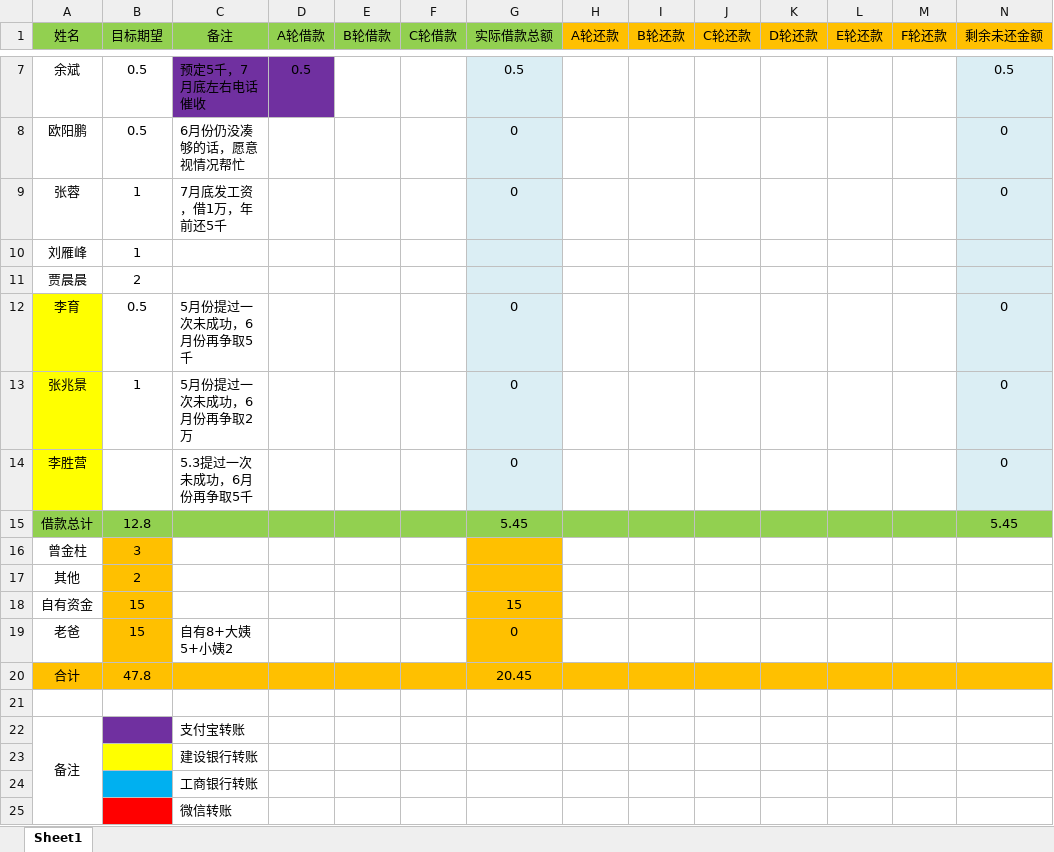
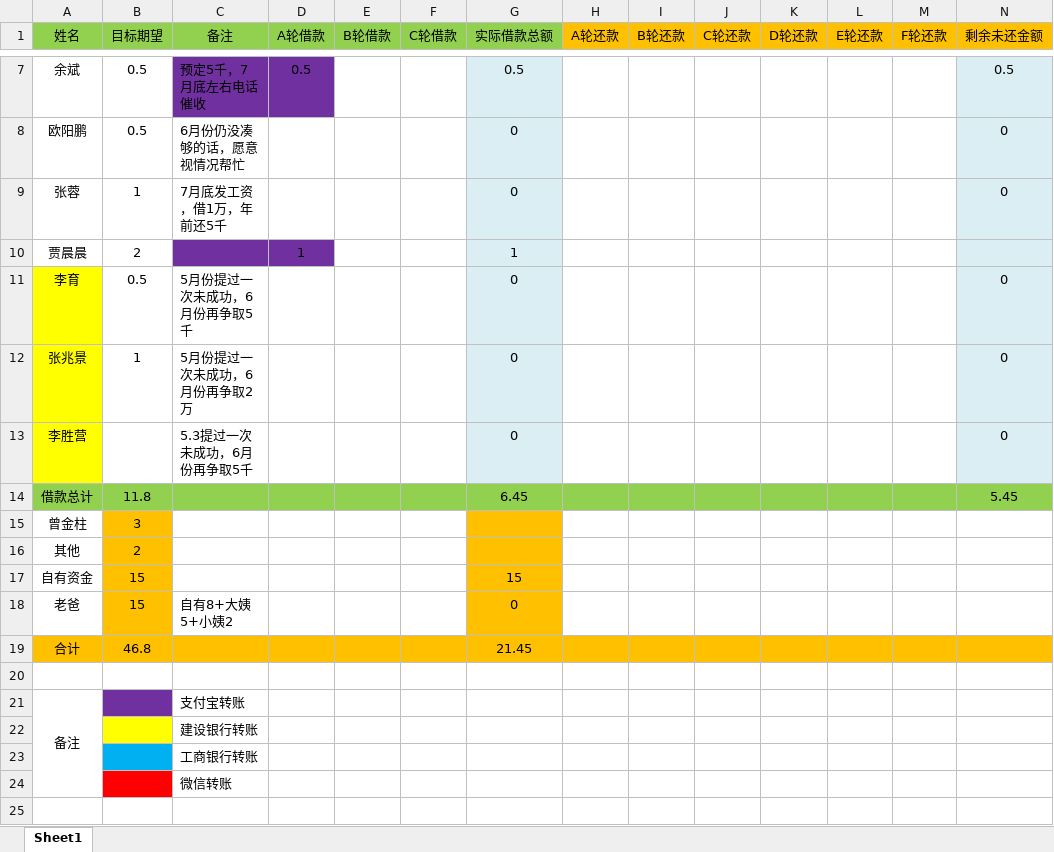
Before and after one commit to wangfeiwu999/buyHouse, an Excel workbook: 购房借款记账.xlsx, sheet Sheet1, drawn as a sheet; only a part is shown, gaps mark what is left out; values as stored, in another font and other column widths than the file's, no borders; removed rows and columns are numbered as before the commit, all else as after; the diff names each change by its address in the sheet, - before the commit and + after, or states it on an @@ line.

```diff
--- a/购房借款记账.xlsx (sheet Sheet1)
+++ b/购房借款记账.xlsx (sheet Sheet1)
-row 10: 刘雁峰 | 1
-C10:D10 fill: none
+C10:D10 fill: #7030A0
-D10 (A轮借款): (empty)
+D10 (A轮借款): 1
-G10 (实际借款总额): (empty)
+G10 (实际借款总额): 1
-B14 (目标期望): 12.8
+B14 (目标期望): 11.8
-G14 (实际借款总额): 5.45
+G14 (实际借款总额): 6.45
-B19 (目标期望): 47.8
+B19 (目标期望): 46.8
-G19 (实际借款总额): 20.45
+G19 (实际借款总额): 21.45
```
Also changed, not shown: formulas that keep their value, 润和滨江府价格分析.xlsx, 3 other files.
